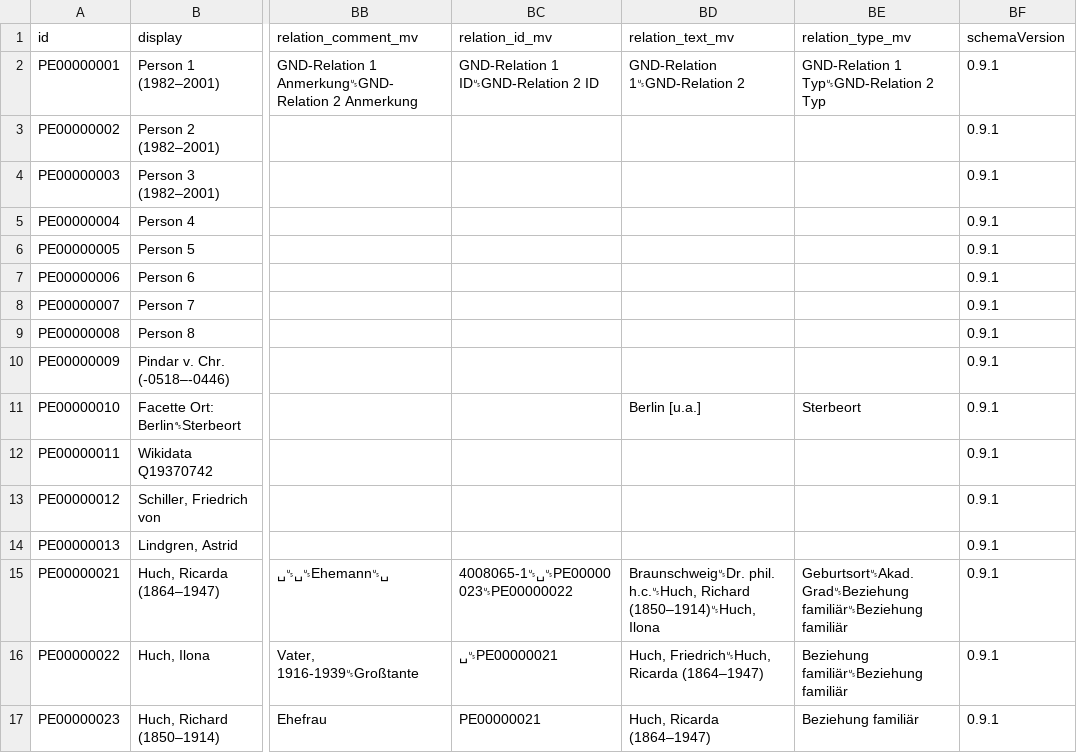
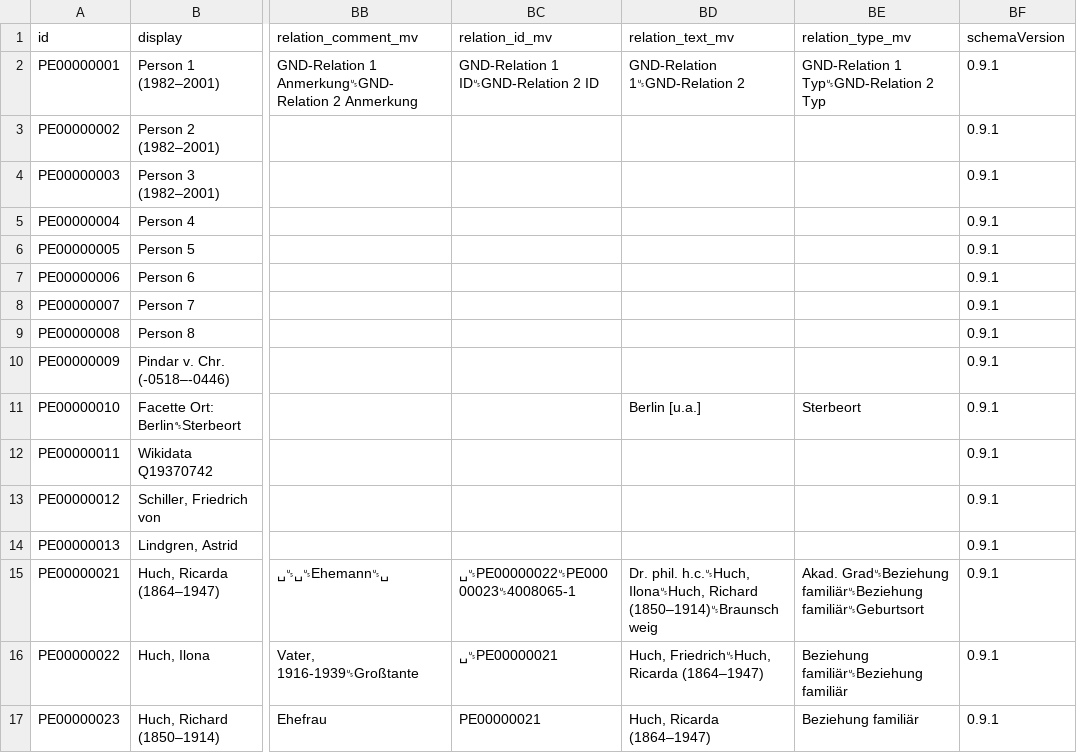
Before and after one commit to dla-marbach/dla-opac-transform, a CSV file: example/output/pe.csv, drawn as a sheet; only a part is shown, gaps mark what is left out; the diff names each change by its address in the sheet, - before the commit and + after, or states it on an @@ line.

Commit message:
Sortierung der Relationen nach type und text

```diff
--- a/example/output/pe.csv
+++ b/example/output/pe.csv
-BC15 (relation_id_mv): 4008065-1␟␣␟PE00000023␟PE00000022
+BC15 (relation_id_mv): ␣␟PE00000022␟PE00000023␟4008065-1
-BD15 (relation_text_mv): Braunschweig␟Dr. phil. h.c.␟Huch, Richard (1850–1914)␟Huch, Ilona
+BD15 (relation_text_mv): Dr. phil. h.c.␟Huch, Ilona␟Huch, Richard (1850–1914)␟Braunschweig
-BE15 (relation_type_mv): Geburtsort␟Akad. Grad␟Beziehung familiär␟Beziehung familiär
+BE15 (relation_type_mv): Akad. Grad␟Beziehung familiär␟Beziehung familiär␟Geburtsort
```
Also changed, not shown: 18 other files.
